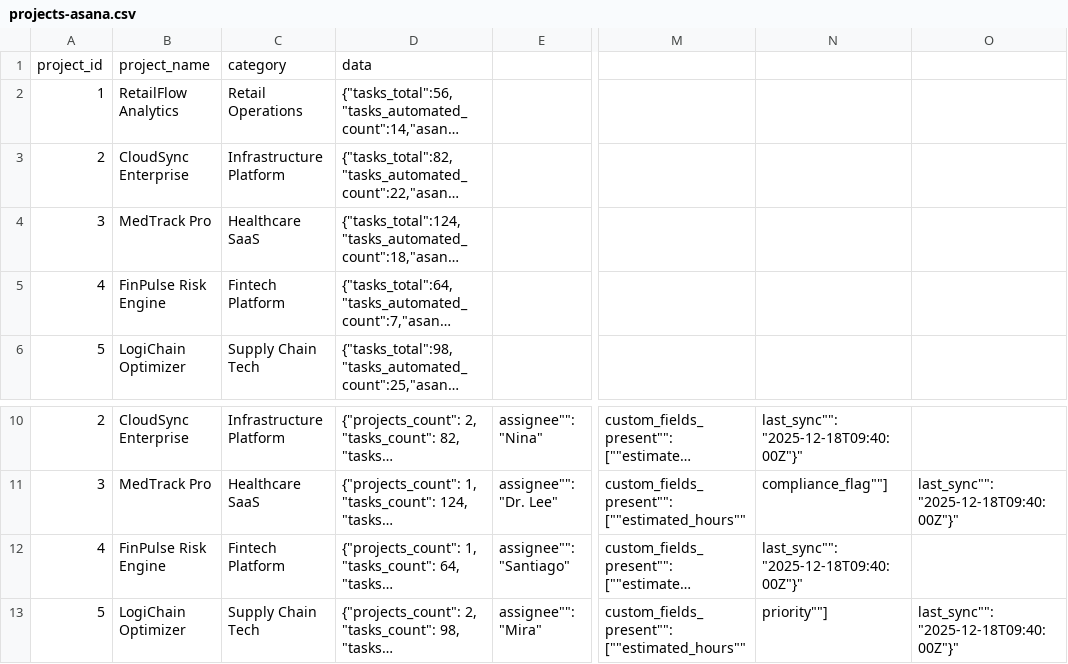
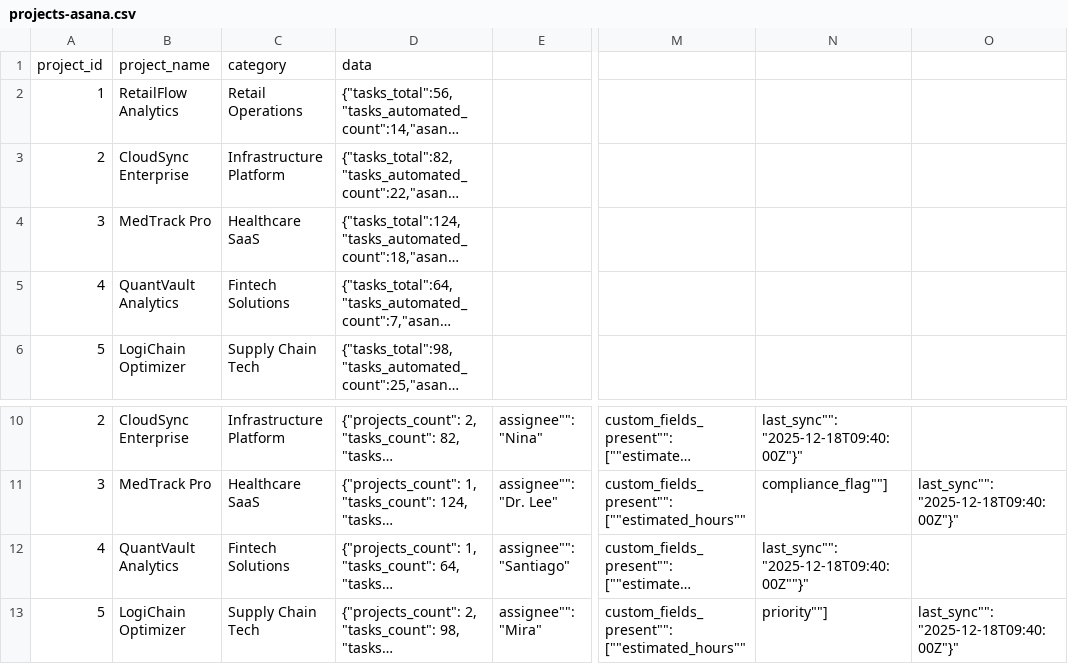
Before and after one commit to lavansh1306/NEW_Velocity_AI, a CSV file: public/data/projects-asana.csv, drawn as a sheet; only a part is shown, gaps mark what is left out; long unchanged cells end in …; the diff names each change by its address in the sheet, - before the commit and + after, or states it on an @@ line.

Commit message:
added project analystics dashboard view of maneger

```diff
--- a/public/data/projects-asana.csv
+++ b/public/data/projects-asana.csv
-B5: FinPulse Risk Engine
+B5: QuantVault Analytics
-C5: Fintech Platform
+C5: Fintech Solutions
-B12: FinPulse Risk Engine
+B12: QuantVault Analytics
-C12: Fintech Platform
+C12: Fintech Solutions
-N12: last_sync"": "2025-12-18T09:40:00Z"}"
+N12: last_sync"": "2025-12-18T09:40:00Z""}"
```
Also changed, not shown: public/data/projects-analytics.csv, public/data/projects-hubspot.csv, 6 other files.
